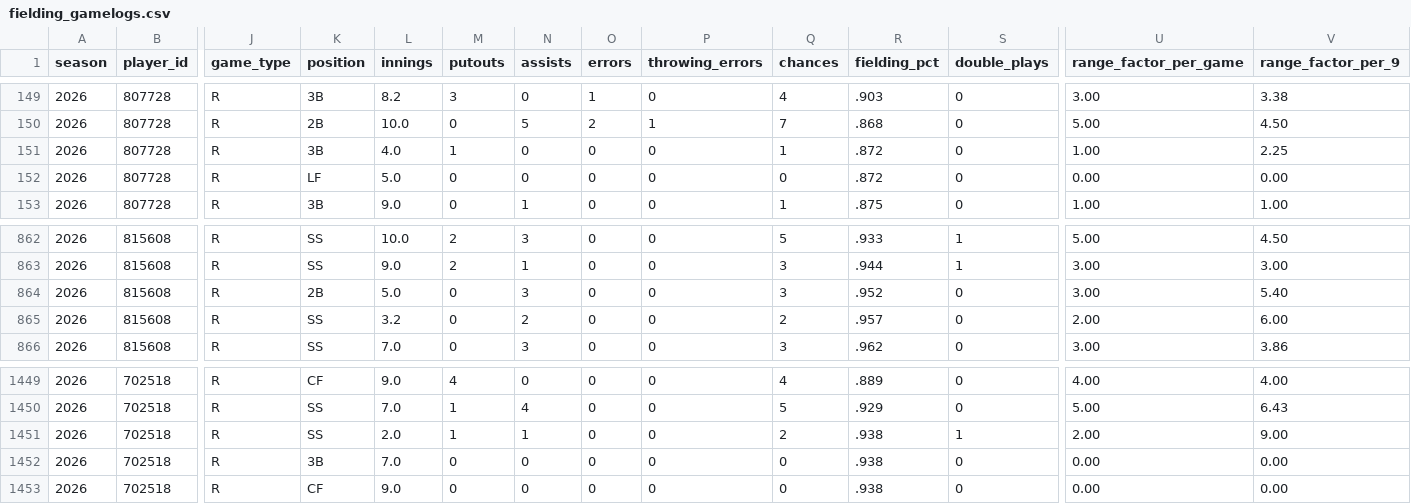
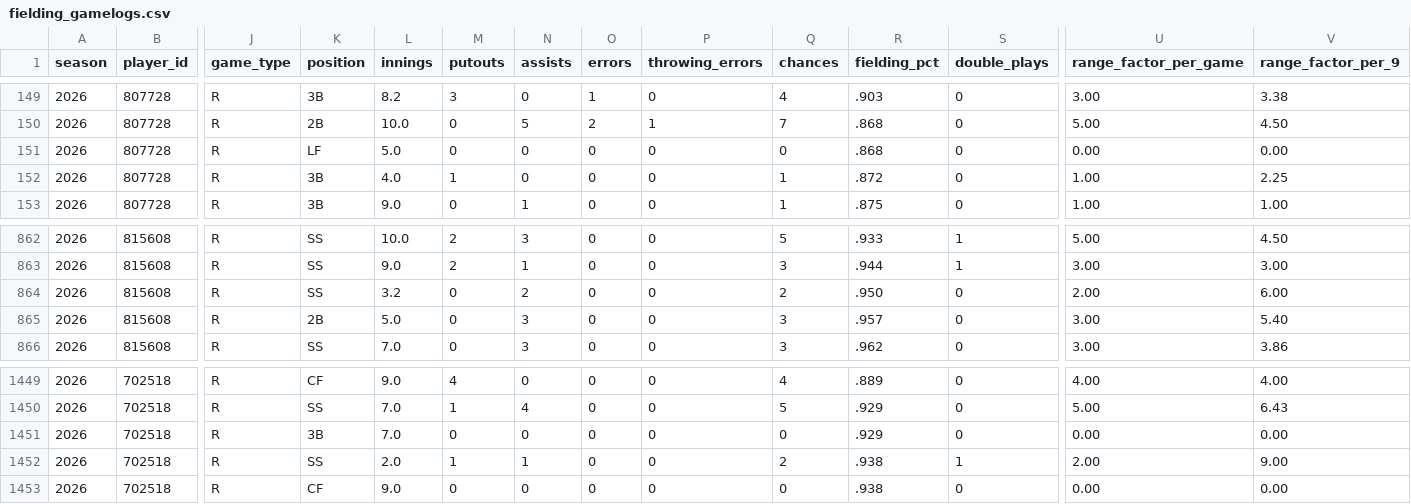
Before and after one commit to josh-hoff/AFL, a CSV file: data/2026/fielding_gamelogs.csv, drawn as a sheet; only a part is shown, gaps mark what is left out; removed rows and columns are numbered as before the commit, all else as after; rows hold the shown columns only; the diff names each change by its address in the sheet, - before the commit and + after, or states it on an @@ line.

```diff
--- a/data/2026/fielding_gamelogs.csv
+++ b/data/2026/fielding_gamelogs.csv
+row 151: 2026 | 807728 | R | LF | 5.0 | 0 | 0 | 0 | 0 | 0 | .868 | 0 | 0.00 | 0.00
-row 152: 2026 | 807728 | R | LF | 5.0 | 0 | 0 | 0 | 0 | 0 | .872 | 0 | 0.00 | 0.00
-K864 (position): 2B
+K864 (position): SS
-L864 (innings): 5.0
+L864 (innings): 3.2
-N864 (assists): 3
+N864 (assists): 2
-Q864 (chances): 3
+Q864 (chances): 2
-R864 (fielding_pct): .952
+R864 (fielding_pct): .950
-U864 (range_factor_per_game): 3.00
+U864 (range_factor_per_game): 2.00
-V864 (range_factor_per_9): 5.40
+V864 (range_factor_per_9): 6.00
-K865 (position): SS
+K865 (position): 2B
-L865 (innings): 3.2
+L865 (innings): 5.0
-N865 (assists): 2
+N865 (assists): 3
-Q865 (chances): 2
+Q865 (chances): 3
-U865 (range_factor_per_game): 2.00
+U865 (range_factor_per_game): 3.00
-V865 (range_factor_per_9): 6.00
+V865 (range_factor_per_9): 5.40
+row 1451: 2026 | 702518 | R | 3B | 7.0 | 0 | 0 | 0 | 0 | 0 | .929 | 0 | 0.00 | 0.00
-row 1452: 2026 | 702518 | R | 3B | 7.0 | 0 | 0 | 0 | 0 | 0 | .938 | 0 | 0.00 | 0.00
```
